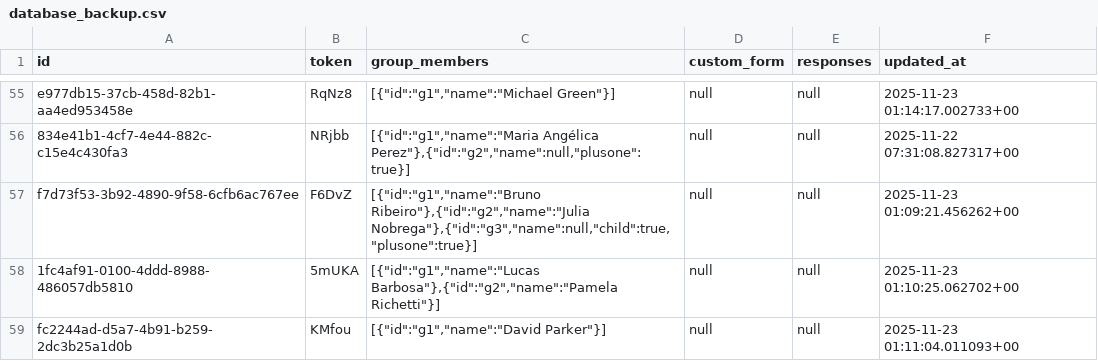
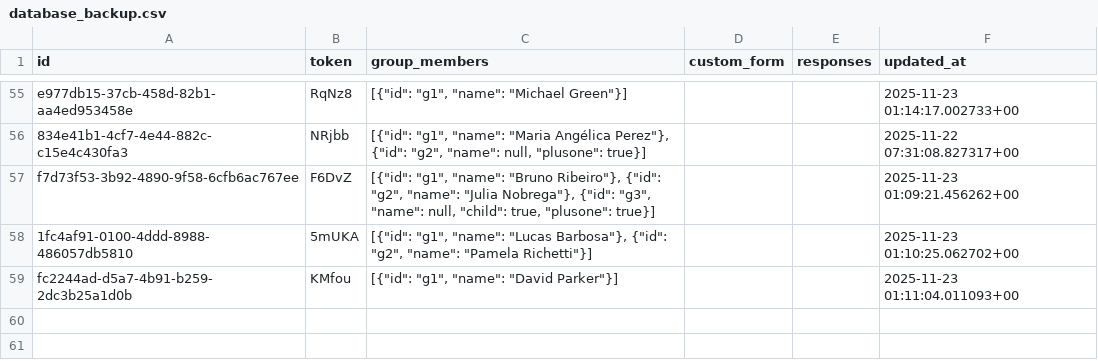
Before and after one commit to atteggiani/wedding-website, a CSV file: backups/database_backup.csv, drawn as a sheet; only a part is shown, gaps mark what is left out; the diff covers the shown part only; the diff names each change by its address in the sheet, - before the commit and + after, or states it on an @@ line.

```diff
--- a/backups/database_backup.csv
+++ b/backups/database_backup.csv
-C55 (group_members): [{"id":"g1","name":"Michael Green"}]
+C55 (group_members): [{"id": "g1", "name": "Michael Green"}]
-D55:D59 (custom_form): null
+D55:D59 (custom_form): (empty)
-E55:E59 (responses): null
+E55:E59 (responses): (empty)
-C56 (group_members): [{"id":"g1","name":"Maria Angélica Perez"},{"id":"g2","name":null,"plusone":true}]
+C56 (group_members): [{"id": "g1", "name": "Maria Angélica Perez"}, {"id": "g2", "name": null, "plusone": true}]
-C57 (group_members): [{"id":"g1","name":"Bruno Ribeiro"},{"id":"g2","name":"Julia Nobrega"},{"id":"g3","name":null,"child":true,"plusone":true}]
+C57 (group_members): [{"id": "g1", "name": "Bruno Ribeiro"}, {"id": "g2", "name": "Julia Nobrega"}, {"id": "g3", "name": null, "child": true, "plusone": true}]
-C58 (group_members): [{"id":"g1","name":"Lucas Barbosa"},{"id":"g2","name":"Pamela Richetti"}]
+C58 (group_members): [{"id": "g1", "name": "Lucas Barbosa"}, {"id": "g2", "name": "Pamela Richetti"}]
-C59 (group_members): [{"id":"g1","name":"David Parker"}]
+C59 (group_members): [{"id": "g1", "name": "David Parker"}]
```
Also changed, not shown: 1 added row, 1 removed row and 156 edited cells elsewhere in this file.
